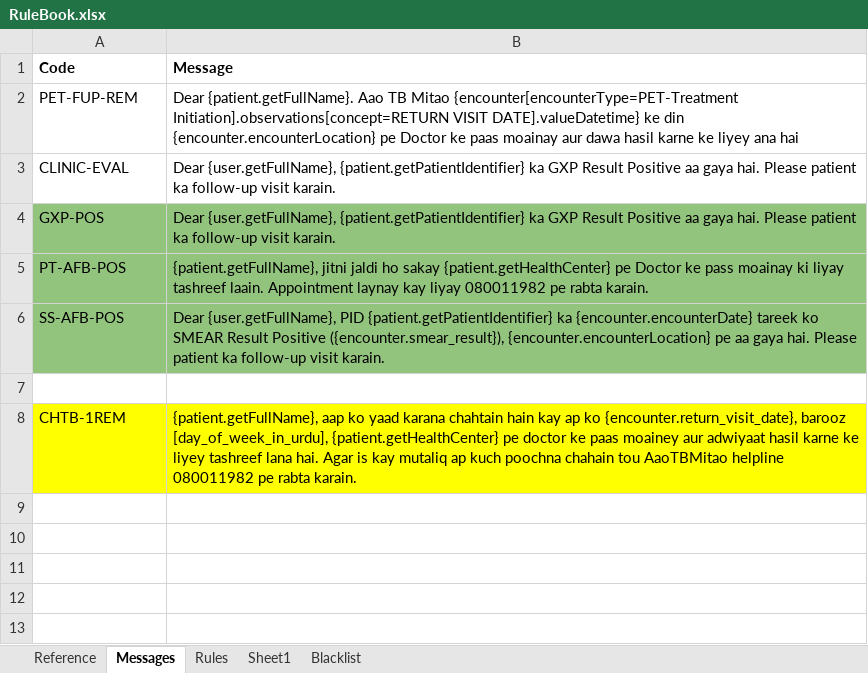
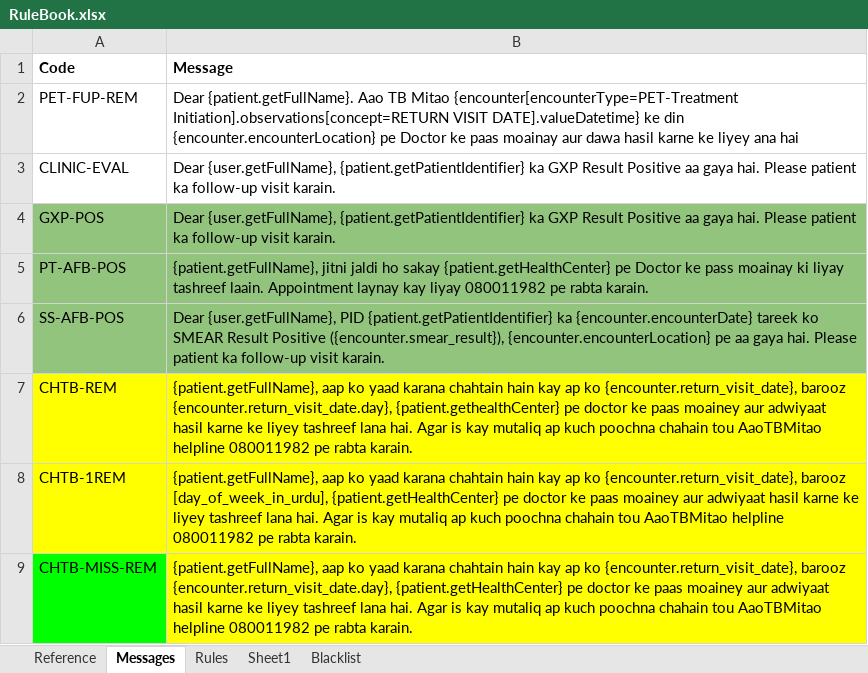
Before and after one commit to InteractiveHealthSolutions/gfatm-notifications-sms, an Excel workbook: src/main/resources/rules/RuleBook.xlsx, sheet Messages, drawn as a sheet; values as stored, in another font and other column widths than the file's, no borders; the diff names each change by its address in the sheet, - before the commit and + after, or states it on an @@ line.

```diff
--- a/src/main/resources/rules/RuleBook.xlsx (sheet Messages)
+++ b/src/main/resources/rules/RuleBook.xlsx (sheet Messages)
-row 7: (empty)
+row 7: CHTB-REM | {patient.getFullName}, aap ko yaad karana chahtain hain kay ap ko {encounter.return_visit_date}, barooz {encounter.return_visit_date.day}, {patient.gethealthCenter} pe doctor ke paas moainey aur adwiyaat hasil karne ke liyey tashreef lana hai. Agar is kay mutaliq ap kuch poochna chahain tou AaoTBMitao helpline 080011982 pe rabta karain.
-A7:B7 fill: none
+A7:B7 fill: #FFFF00
+row 9: CHTB-MISS-REM | {patient.getFullName}, aap ko yaad karana chahtain hain kay ap ko {encounter.return_visit_date}, barooz {encounter.return_visit_date.day}, {patient.getHealthCenter} pe doctor ke paas moainey aur adwiyaat hasil karne ke liyey tashreef lana hai. Agar is kay mutaliq ap kuch poochna chahain tou AaoTBMitao helpline 080011982 pe rabta karain.
```
Also changed, not shown: sheet Rules.
